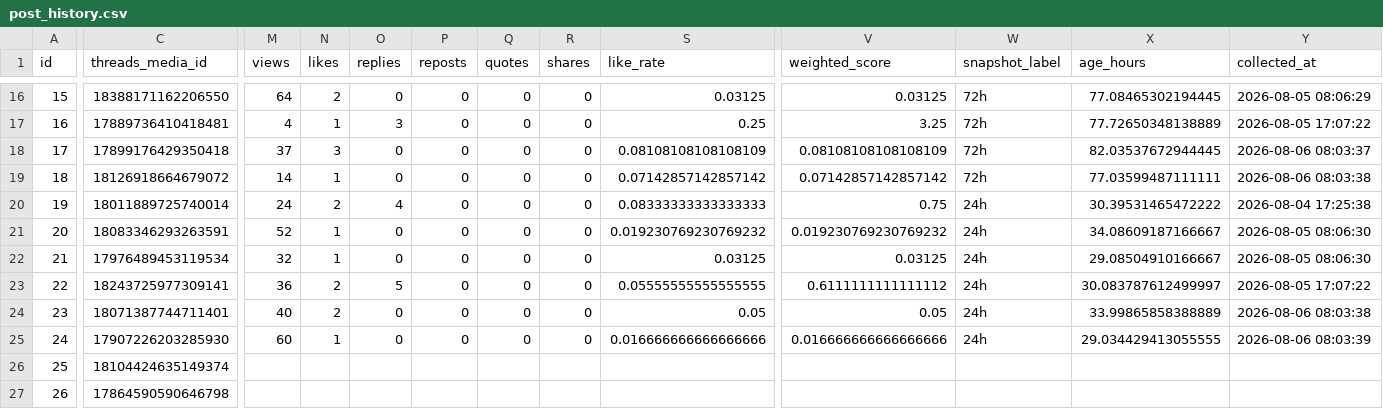
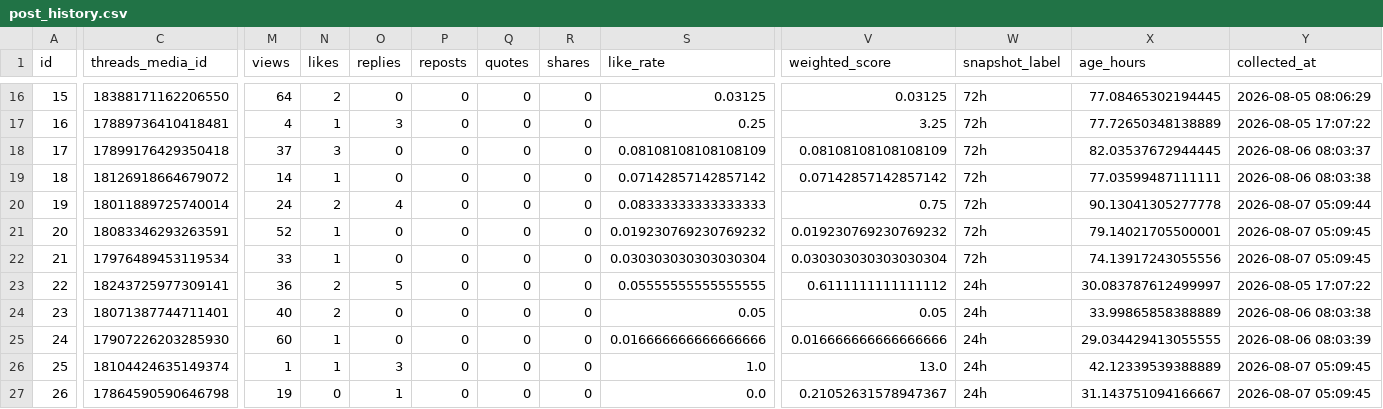
Before and after one commit to c2081540-commits/kai-threads-automation, a CSV file: data/post_history.csv, drawn as a sheet; only a part is shown, gaps mark what is left out; the diff covers the shown part only; the diff names each change by its address in the sheet, - before the commit and + after, or states it on an @@ line.

```diff
--- a/data/post_history.csv
+++ b/data/post_history.csv
-W20:W22 (snapshot_label): 24h
+W20:W22 (snapshot_label): 72h
-X20 (age_hours): 30.39531465472222
+X20 (age_hours): 90.13041305277778
-Y20 (collected_at): 2026-08-04 17:25:38
+Y20 (collected_at): 2026-08-07 05:09:44
-X21 (age_hours): 34.08609187166667
+X21 (age_hours): 79.14021705500001
-Y21:Y22 (collected_at): 2026-08-05 08:06:30
+Y21:Y22 (collected_at): 2026-08-07 05:09:45
-M22 (views): 32
+M22 (views): 33
-S22 (like_rate): 0.03125
+S22 (like_rate): 0.030303030303030304
-V22 (weighted_score): 0.03125
+V22 (weighted_score): 0.030303030303030304
-X22 (age_hours): 29.08504910166667
+X22 (age_hours): 74.13917243055556
-M26 (views): (empty)
+M26 (views): 1
-N26 (likes): (empty)
+N26 (likes): 1
-O26 (replies): (empty)
+O26 (replies): 3
-P26:P27 (reposts): (empty)
+P26:P27 (reposts): 0
-Q26:Q27 (quotes): (empty)
+Q26:Q27 (quotes): 0
-R26:R27 (shares): (empty)
+R26:R27 (shares): 0
-S26 (like_rate): (empty)
+S26 (like_rate): 1.0
-V26 (weighted_score): (empty)
+V26 (weighted_score): 13.0
-W26:W27 (snapshot_label): (empty)
+W26:W27 (snapshot_label): 24h
-X26 (age_hours): (empty)
+X26 (age_hours): 42.12339539388889
-Y26:Y27 (collected_at): (empty)
+Y26:Y27 (collected_at): 2026-08-07 05:09:45
-M27 (views): (empty)
+M27 (views): 19
-N27 (likes): (empty)
+N27 (likes): 0
-O27 (replies): (empty)
+O27 (replies): 1
-S27 (like_rate): (empty)
+S27 (like_rate): 0.0
-V27 (weighted_score): (empty)
+V27 (weighted_score): 0.21052631578947367
-X27 (age_hours): (empty)
+X27 (age_hours): 31.143751094166667
```
Also changed, not shown: 2 added rows and 30 edited cells elsewhere in this file, data/insights/threads_insights_history.csv, 2 other files.
